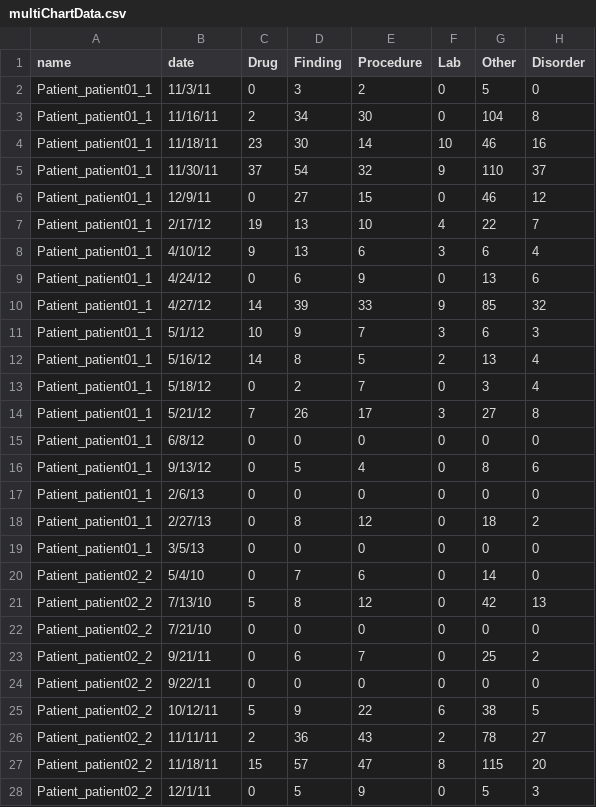
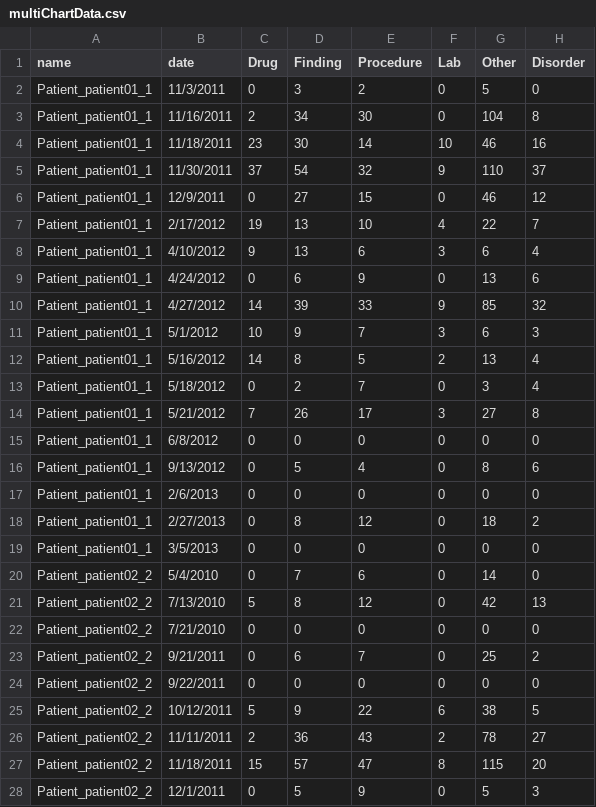
Before and after one commit to Saja-alawneh/d3_data, a CSV file: multiChartData.csv, drawn as a sheet; only a part is shown; the diff covers the shown part only.

Commit message:
Add files via upload

```diff
--- a/multiChartData.csv
+++ b/multiChartData.csv
@@ -1,28 +1,28 @@
 name,date,Drug,Finding,Procedure,Lab,Other,Disorder,
-Patient_patient01_1,11/3/11,0,3,2,0,5,0,
-Patient_patient01_1,11/16/11,2,34,30,0,104,8,
-Patient_patient01_1,11/18/11,23,30,14,10,46,16,
-Patient_patient01_1,11/30/11,37,54,32,9,110,37,
-Patient_patient01_1,12/9/11,0,27,15,0,46,12,
-Patient_patient01_1,2/17/12,19,13,10,4,22,7,
-Patient_patient01_1,4/10/12,9,13,6,3,6,4,
-Patient_patient01_1,4/24/12,0,6,9,0,13,6,
-Patient_patient01_1,4/27/12,14,39,33,9,85,32,
-Patient_patient01_1,5/1/12,10,9,7,3,6,3,
-Patient_patient01_1,5/16/12,14,8,5,2,13,4,
-Patient_patient01_1,5/18/12,0,2,7,0,3,4,
-Patient_patient01_1,5/21/12,7,26,17,3,27,8,
-Patient_patient01_1,6/8/12,0,0,0,0,0,0,
-Patient_patient01_1,9/13/12,0,5,4,0,8,6,
-Patient_patient01_1,2/6/13,0,0,0,0,0,0,
-Patient_patient01_1,2/27/13,0,8,12,0,18,2,
-Patient_patient01_1,3/5/13,0,0,0,0,0,0,
-Patient_patient02_2,5/4/10,0,7,6,0,14,0,
-Patient_patient02_2,7/13/10,5,8,12,0,42,13,
-Patient_patient02_2,7/21/10,0,0,0,0,0,0,
-Patient_patient02_2,9/21/11,0,6,7,0,25,2,
-Patient_patient02_2,9/22/11,0,0,0,0,0,0,
-Patient_patient02_2,10/12/11,5,9,22,6,38,5,
-Patient_patient02_2,11/11/11,2,36,43,2,78,27,
-Patient_patient02_2,11/18/11,15,57,47,8,115,20,
-Patient_patient02_2,12/1/11,0,5,9,0,5,3,
+Patient_patient01_1,11/3/2011,0,3,2,0,5,0,
+Patient_patient01_1,11/16/2011,2,34,30,0,104,8,
+Patient_patient01_1,11/18/2011,23,30,14,10,46,16,
+Patient_patient01_1,11/30/2011,37,54,32,9,110,37,
+Patient_patient01_1,12/9/2011,0,27,15,0,46,12,
+Patient_patient01_1,2/17/2012,19,13,10,4,22,7,
+Patient_patient01_1,4/10/2012,9,13,6,3,6,4,
+Patient_patient01_1,4/24/2012,0,6,9,0,13,6,
+Patient_patient01_1,4/27/2012,14,39,33,9,85,32,
+Patient_patient01_1,5/1/2012,10,9,7,3,6,3,
+Patient_patient01_1,5/16/2012,14,8,5,2,13,4,
+Patient_patient01_1,5/18/2012,0,2,7,0,3,4,
+Patient_patient01_1,5/21/2012,7,26,17,3,27,8,
+Patient_patient01_1,6/8/2012,0,0,0,0,0,0,
+Patient_patient01_1,9/13/2012,0,5,4,0,8,6,
+Patient_patient01_1,2/6/2013,0,0,0,0,0,0,
+Patient_patient01_1,2/27/2013,0,8,12,0,18,2,
+Patient_patient01_1,3/5/2013,0,0,0,0,0,0,
+Patient_patient02_2,5/4/2010,0,7,6,0,14,0,
+Patient_patient02_2,7/13/2010,5,8,12,0,42,13,
+Patient_patient02_2,7/21/2010,0,0,0,0,0,0,
+Patient_patient02_2,9/21/2011,0,6,7,0,25,2,
+Patient_patient02_2,9/22/2011,0,0,0,0,0,0,
+Patient_patient02_2,10/12/2011,5,9,22,6,38,5,
+Patient_patient02_2,11/11/2011,2,36,43,2,78,27,
+Patient_patient02_2,11/18/2011,15,57,47,8,115,20,
+Patient_patient02_2,12/1/2011,0,5,9,0,5,3,
```
Also changed, not shown: 131 edited cells elsewhere in this file.
